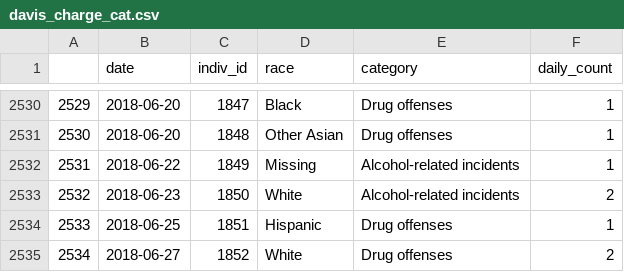
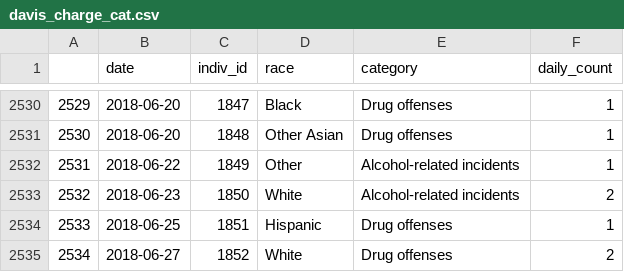
Before and after one commit to Yolo-People-Power/yolo-public-safety, a CSV file: davis/data/generated/davis_charge_cat.csv, drawn as a sheet; only a part is shown, gaps mark what is left out.

```diff
--- a/davis/data/generated/davis_charge_cat.csv
+++ b/davis/data/generated/davis_charge_cat.csv
@@ -2531,3 +2531,3 @@
 "2530",2018-06-20,"1848","Other Asian","Drug offenses",1
-"2531",2018-06-22,"1849","Missing","Alcohol-related incidents",1
+"2531",2018-06-22,"1849","Other","Alcohol-related incidents",1
 "2532",2018-06-23,"1850","White","Alcohol-related incidents",2
```
Also changed, not shown: davis/data/generated/race_cat_norm.csv, davis/data/generated/race_cat_pop.csv, 14 other files.
